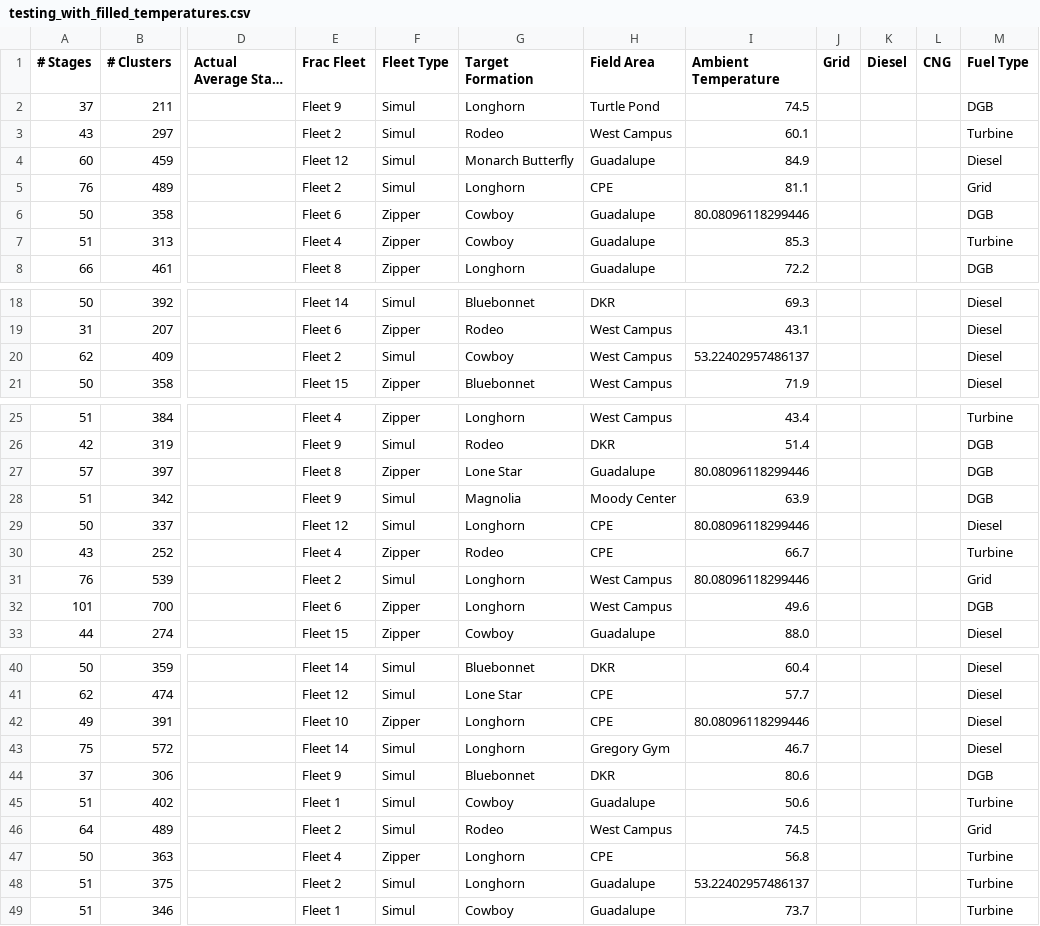
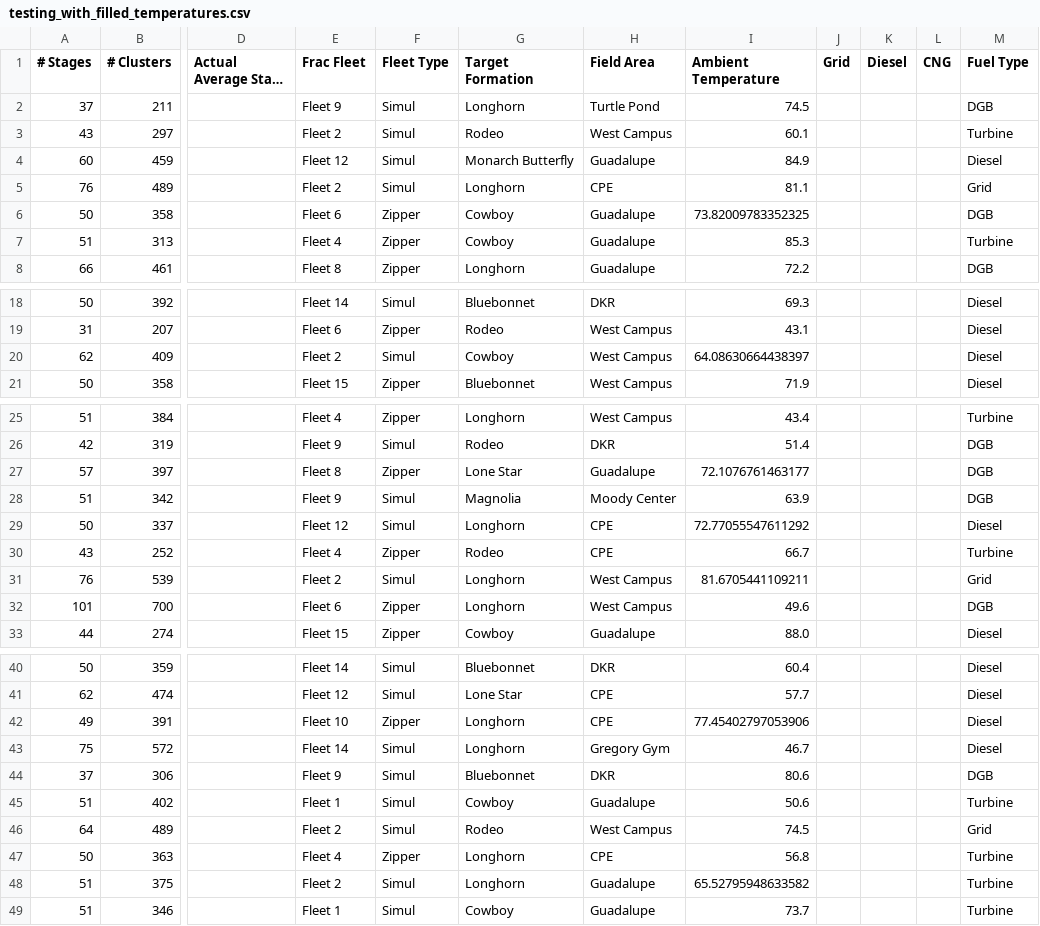
Before and after one commit to st-ep/deepblue, a CSV file: testing_with_filled_temperatures.csv, drawn as a sheet; only a part is shown, gaps mark what is left out; long unchanged cells end in …; the diff names each change by its address in the sheet, - before the commit and + after, or states it on an @@ line.

```diff
--- a/testing_with_filled_temperatures.csv
+++ b/testing_with_filled_temperatures.csv
-I6 (Ambient Temperature): 80.08096118299446
+I6 (Ambient Temperature): 73.82009783352325
-I20 (Ambient Temperature): 53.22402957486137
+I20 (Ambient Temperature): 64.08630664438397
-I27 (Ambient Temperature): 80.08096118299446
+I27 (Ambient Temperature): 72.1076761463177
-I29 (Ambient Temperature): 80.08096118299446
+I29 (Ambient Temperature): 72.77055547611292
-I31 (Ambient Temperature): 80.08096118299446
+I31 (Ambient Temperature): 81.6705441109211
-I42 (Ambient Temperature): 80.08096118299446
+I42 (Ambient Temperature): 77.45402797053906
-I48 (Ambient Temperature): 53.22402957486137
+I48 (Ambient Temperature): 65.52795948633582
```
Also changed, not shown: test_main_predictions.csv.
